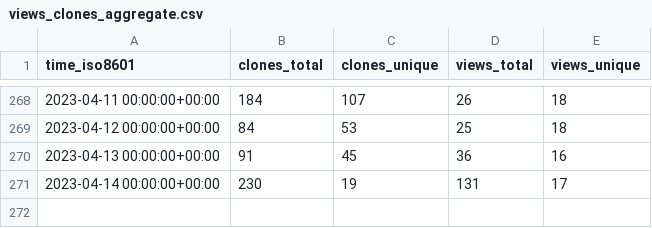
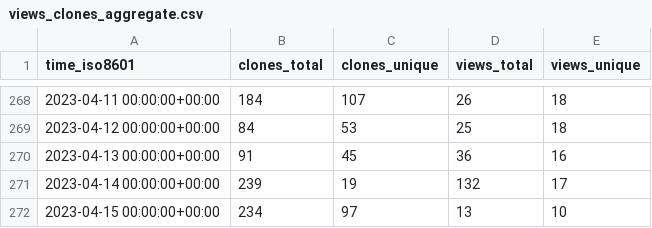
Before and after one commit to instill-ai/instill-core-stats, a CSV file: instill-ai/vdp/ghrs-data/views_clones_aggregate.csv, drawn as a sheet; only a part is shown, gaps mark what is left out.

```diff
--- a/instill-ai/vdp/ghrs-data/views_clones_aggregate.csv
+++ b/instill-ai/vdp/ghrs-data/views_clones_aggregate.csv
@@ -270,2 +270,3 @@ time_iso8601,clones_total,clones_unique,views_total,views_unique
 2023-04-13 00:00:00+00:00,91,45,36,16
-2023-04-14 00:00:00+00:00,230,19,131,17
+2023-04-14 00:00:00+00:00,239,19,132,17
+2023-04-15 00:00:00+00:00,234,97,13,10
```
Also changed, not shown: 1 other file.
